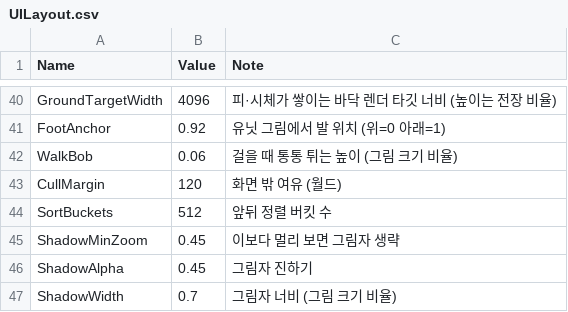
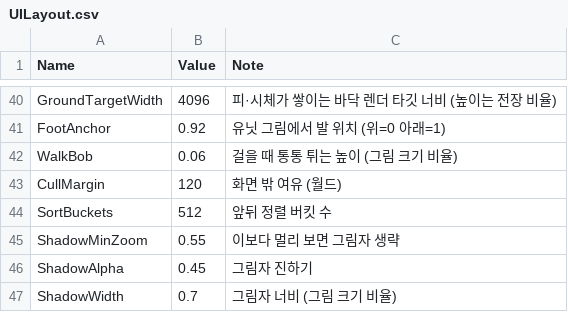
Before and after one commit to YooJaeJun/YJJWave, a CSV file: Content/YJJWave/Data/UILayout.csv, drawn as a sheet; only a part is shown, gaps mark what is left out.

```diff
--- a/Content/YJJWave/Data/UILayout.csv
+++ b/Content/YJJWave/Data/UILayout.csv
@@ -44,3 +44,3 @@ CullMargin,120,화면 밖 여유 (월드)
 SortBuckets,512,앞뒤 정렬 버킷 수
-ShadowMinZoom,0.45,이보다 멀리 보면 그림자 생략
+ShadowMinZoom,0.55,이보다 멀리 보면 그림자 생략
 ShadowAlpha,0.45,그림자 진하기
```
Also changed, not shown: Content/YJJWave/Data/Localization.csv, Content/YJJWave/Data/Tuning.csv, 25 other files.
